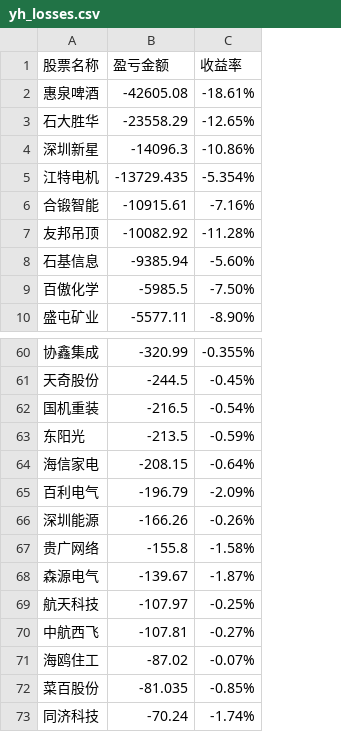
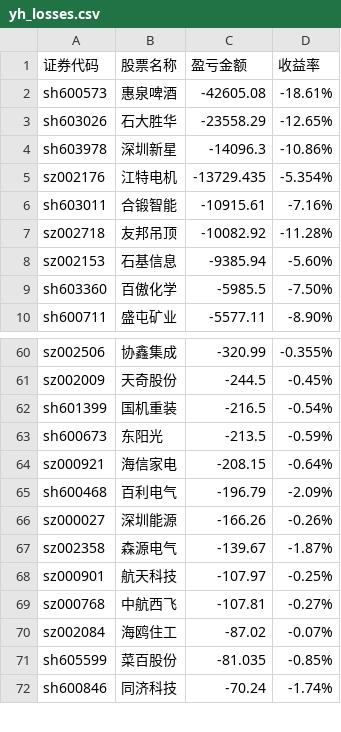
Before and after one commit to gniqizeuy/gniqizeuy.github.io, a CSV file: assets/data/yh_losses.csv, drawn as a sheet; only a part is shown, gaps mark what is left out; removed rows and columns are numbered as before the commit, all else as after; the diff names each change by its address in the sheet, - before the commit and + after, or states it on an @@ line.

```diff
--- a/assets/data/yh_losses.csv
+++ b/assets/data/yh_losses.csv
+column A (证券代码), rows 2-10: sh600573 | sh603026 | sh603978 | sz002176 | sh603011 | sz002718 | sz002153 | sh603360 | sh600711; rows 60-72: sz002506 | sz002009 | sh601399 | sh600673 | sz000921 | sh600468 | sz000027 | sz002358 | sz000901 | sz000768 | sz002084 | sh605599 | sh600846
-row 67: 贵广网络 | -155.8 | -1.58%
```
Also changed, not shown: assets/data/gf_losses.csv, 3 other files.
